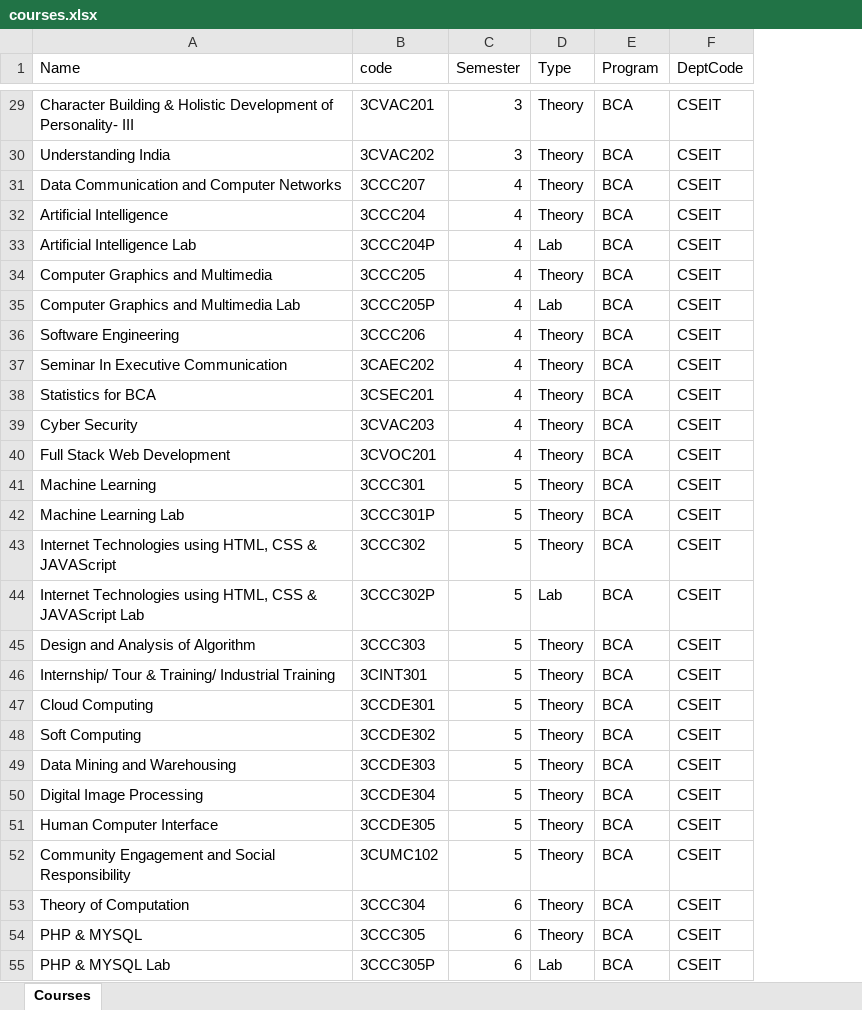
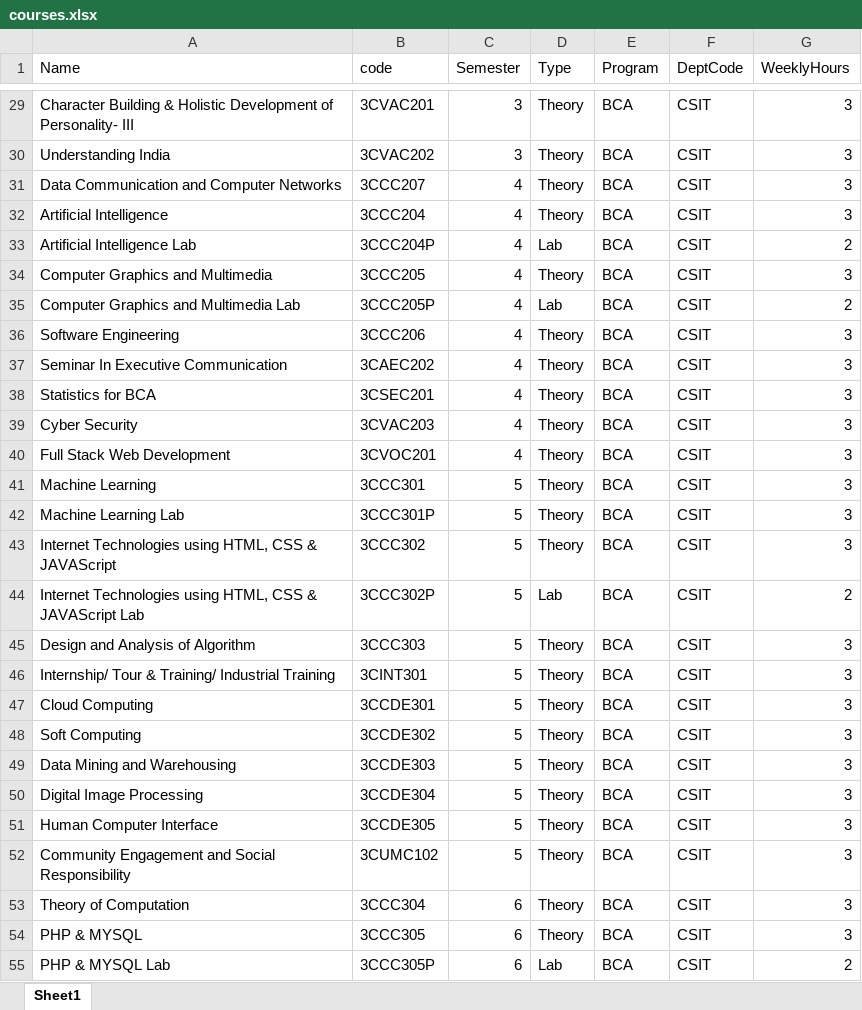
Before and after one commit to iamajaykr06/AIPCSS, an Excel workbook: courses.xlsx, sheet Sheet1, drawn as a sheet; only a part is shown, gaps mark what is left out; values as stored, in another font and other column widths than the file's, no borders; the diff covers the shown part only; the diff names each change by its address in the sheet, - before the commit and + after, or states it on an @@ line.

```diff
--- a/courses.xlsx (sheet Sheet1)
+++ b/courses.xlsx (sheet Sheet1)
-sheet tab: Courses
+sheet tab: Sheet1
+column G (WeeklyHours), rows 29-55: 3 | 3 | 3 | 3 | 2 | 3 | 2 | 3 | 3 | 3 | 3 | 3 | 3 | 3 | 3 | 2 | 3 | 3 | 3 | 3 | 3 | 3 | 3 | 3 | 3 | 3 | 2
-F29:F55 (DeptCode): CSEIT
+F29:F55 (DeptCode): CSIT
```
Also changed, not shown: 174 edited cells elsewhere in this sheet, faculty.xlsx, 16 other files.
